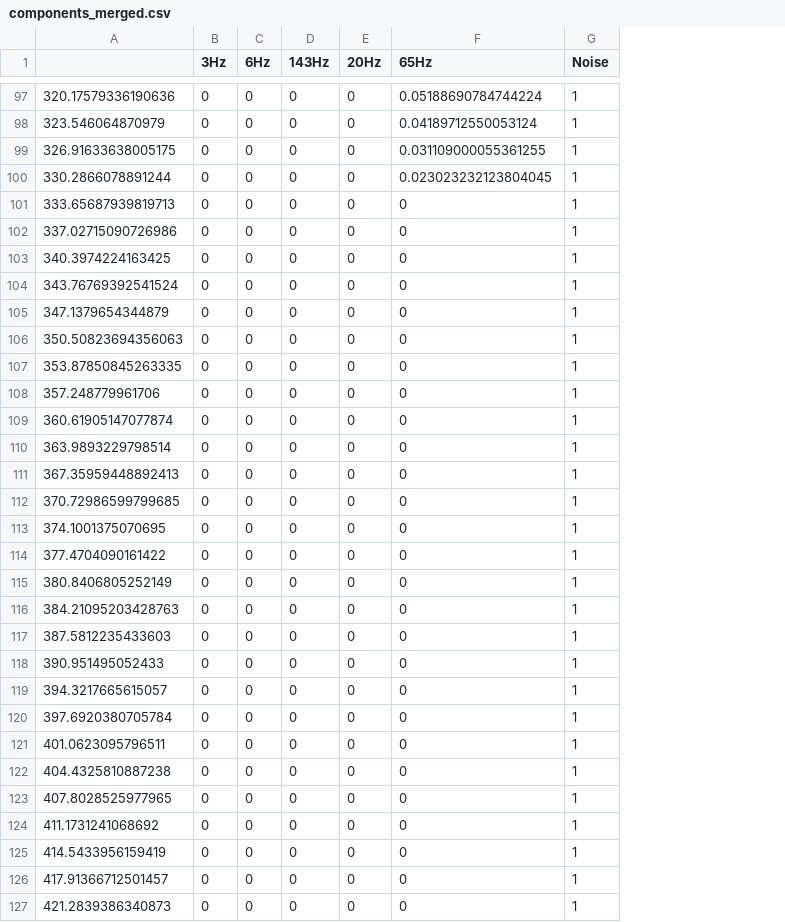
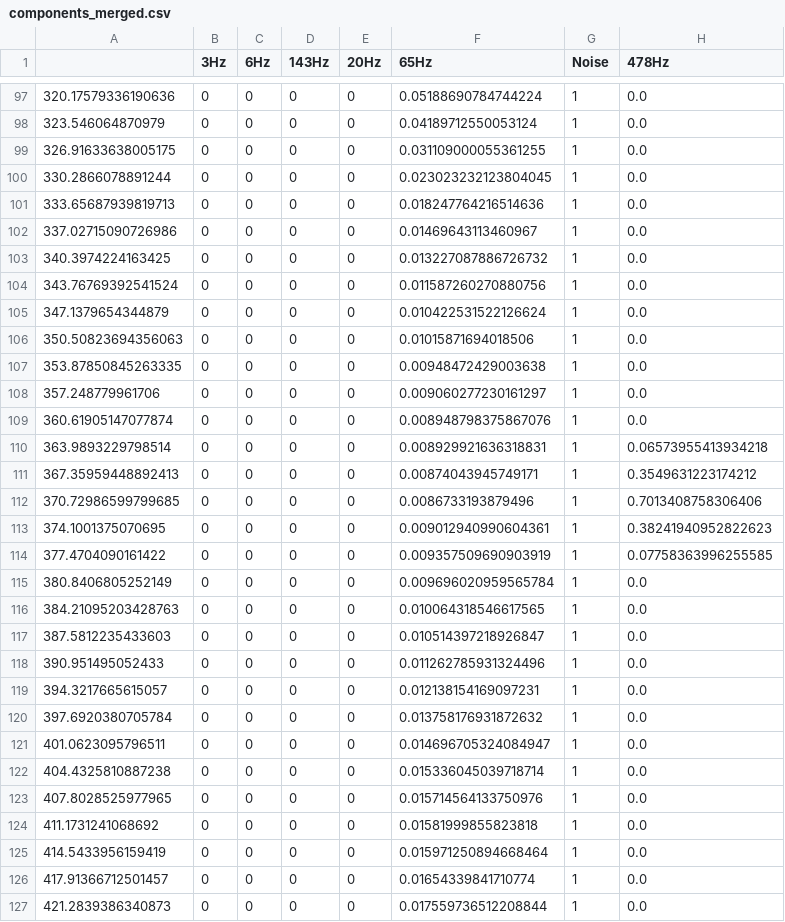
Before and after one commit to cobermai/lhc_anomaly_detection, a CSV file: data/final_components/components_merged.csv, drawn as a sheet; only a part is shown, gaps mark what is left out; the diff covers the shown part only; the diff names each change by its address in the sheet, - before the commit and + after, or states it on an @@ line.

```diff
--- a/data/final_components/components_merged.csv
+++ b/data/final_components/components_merged.csv
+column H (478Hz), rows 97-127: 0.0 | 0.0 | 0.0 | 0.0 | 0.0 | 0.0 | 0.0 | 0.0 | 0.0 | 0.0 | 0.0 | 0.0 | 0.0 | 0.06573955413934218 | 0.3549631223174212 | 0.7013408758306406 | 0.38241940952822623 | 0.07758363996255585 | 0.0 | 0.0 | 0.0 | 0.0 | 0.0 | 0.0 | 0.0 | 0.0 | 0.0 | 0.0 | 0.0 | 0.0 | 0.0
-F101 (65Hz): 0
+F101 (65Hz): 0.018247764216514636
-F102 (65Hz): 0
+F102 (65Hz): 0.01469643113460967
-F103 (65Hz): 0
+F103 (65Hz): 0.013227087886726732
-F104 (65Hz): 0
+F104 (65Hz): 0.011587260270880756
-F105 (65Hz): 0
+F105 (65Hz): 0.010422531522126624
-F106 (65Hz): 0
+F106 (65Hz): 0.01015871694018506
-F107 (65Hz): 0
+F107 (65Hz): 0.00948472429003638
-F108 (65Hz): 0
+F108 (65Hz): 0.009060277230161297
-F109 (65Hz): 0
+F109 (65Hz): 0.008948798375867076
-F110 (65Hz): 0
+F110 (65Hz): 0.008929921636318831
-F111 (65Hz): 0
+F111 (65Hz): 0.00874043945749171
-F112 (65Hz): 0
+F112 (65Hz): 0.0086733193879496
-F113 (65Hz): 0
+F113 (65Hz): 0.009012940990604361
-F114 (65Hz): 0
+F114 (65Hz): 0.009357509690903919
-F115 (65Hz): 0
+F115 (65Hz): 0.009696020959565784
-F116 (65Hz): 0
+F116 (65Hz): 0.010064318546617565
-F117 (65Hz): 0
+F117 (65Hz): 0.010514397218926847
-F118 (65Hz): 0
+F118 (65Hz): 0.011262785931324496
-F119 (65Hz): 0
+F119 (65Hz): 0.012138154169097231
-F120 (65Hz): 0
+F120 (65Hz): 0.013758176931872632
-F121 (65Hz): 0
+F121 (65Hz): 0.014696705324084947
-F122 (65Hz): 0
+F122 (65Hz): 0.015336045039718714
-F123 (65Hz): 0
+F123 (65Hz): 0.015714564133750976
-F124 (65Hz): 0
+F124 (65Hz): 0.01581999855823818
-F125 (65Hz): 0
+F125 (65Hz): 0.015971250894668464
-F126 (65Hz): 0
+F126 (65Hz): 0.01654339841710774
-F127 (65Hz): 0
+F127 (65Hz): 0.017559736512208844
```
Also changed, not shown: 71 edited cells elsewhere in this file, 20 other files.
